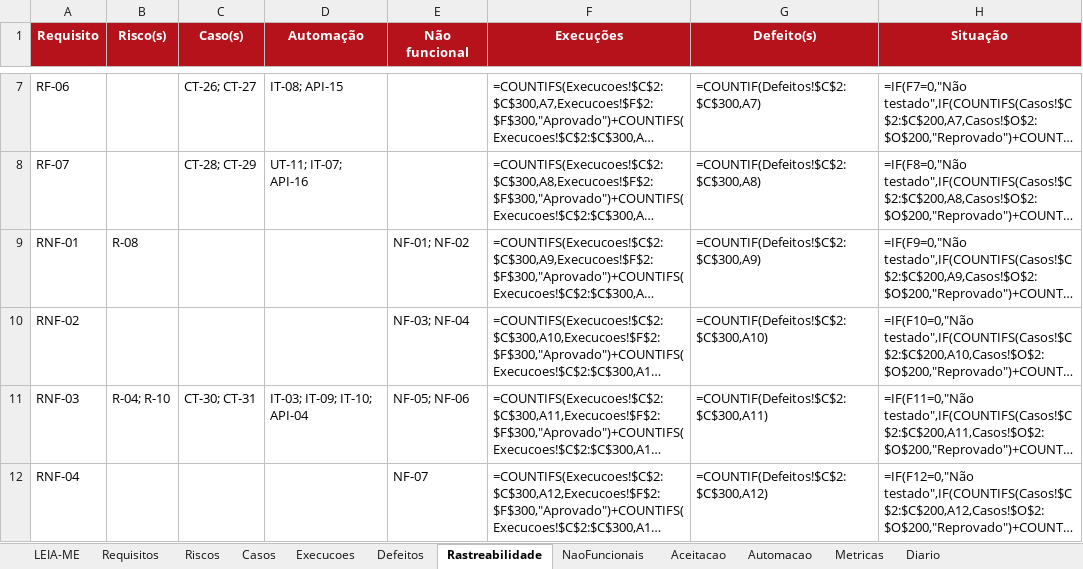
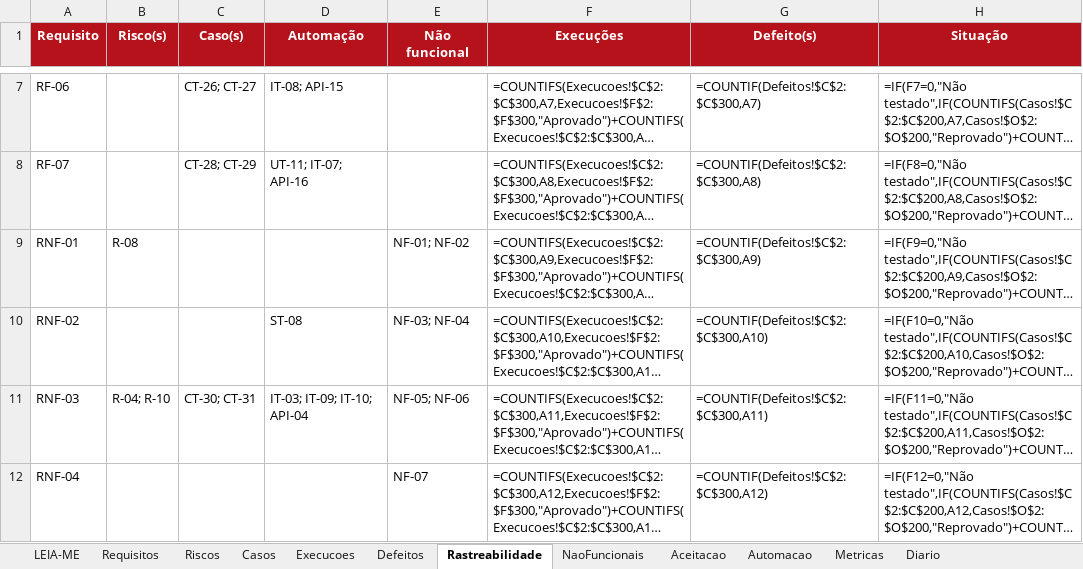
Before and after one commit to mcoldibelli/testes, an Excel workbook: docs/P2_TQS_planilha.xlsx, sheet Rastreabilidade, drawn as a sheet; only a part is shown, gaps mark what is left out; long unchanged cells end in …; values as stored, in another font and other column widths than the file's, no borders; formulas without a stored value are shown as written; the diff names each change by its address in the sheet, - before the commit and + after, or states it on an @@ line.

Commit message:
Registra a execução dos não funcionais (C.3) e o DEF-04
NaoFuncionais: NF-01 a NF-06 e NF-08 atendem; NF-07 não executado. NF-03 com o critério 'todos os testes da suíte'. Defeitos: DEF-04 (rolagem horizontal das listas em 375 px), encerrado depois do reteste. Automacao e Rastreabilidade: ST-08. Diario: C.3.

```diff
--- a/docs/P2_TQS_planilha.xlsx (sheet Rastreabilidade)
+++ b/docs/P2_TQS_planilha.xlsx (sheet Rastreabilidade)
-D10 (Automação): (empty)
+D10 (Automação): ST-08
```
Also changed, not shown: sheet NaoFuncionais, sheet Defeitos, sheet Automacao, sheet Diario, 26 other files.
